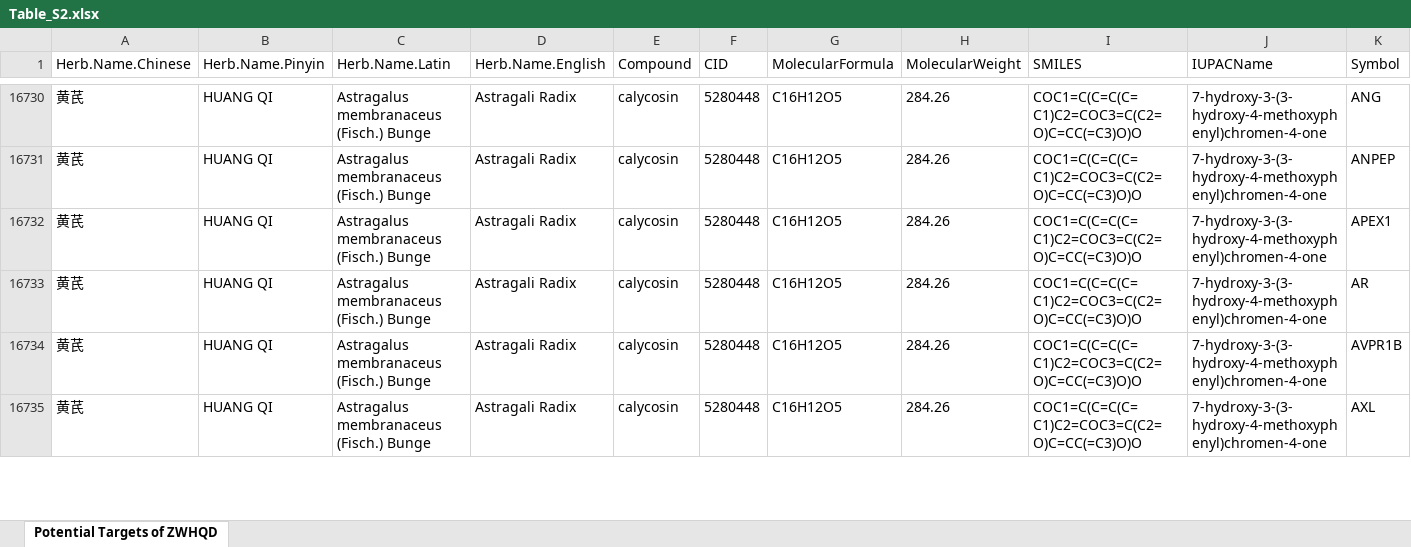
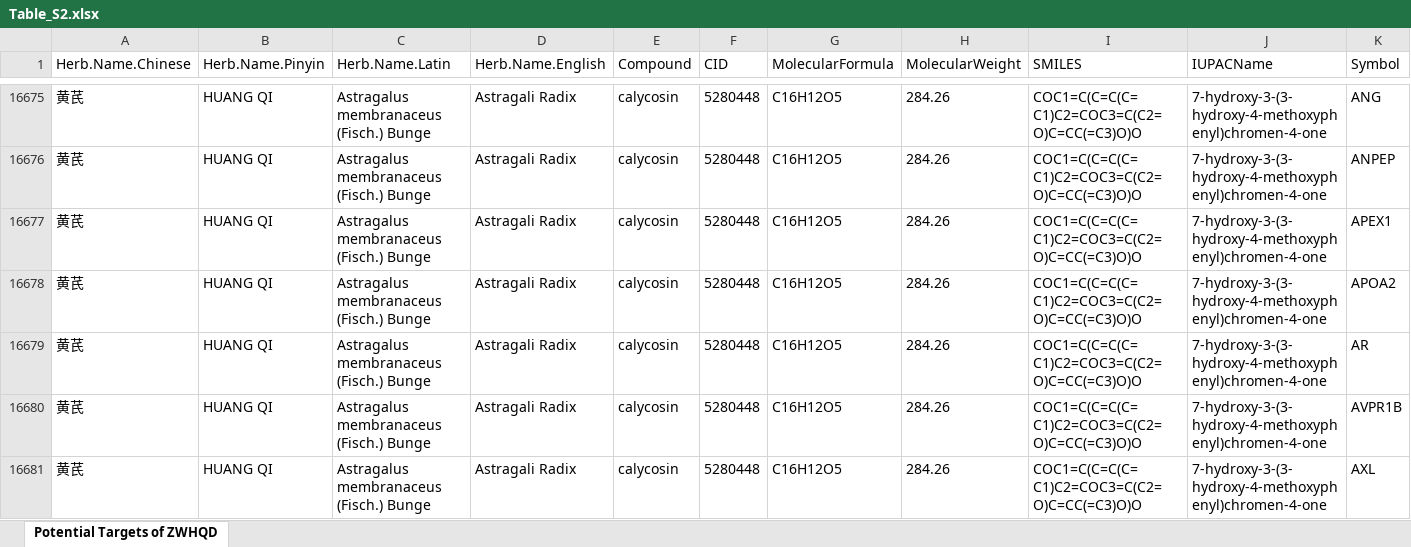
Before and after one commit to CMSNUT/ZWHQD_HFrEF, an Excel workbook: tables/Table_S2.xlsx, sheet Potential Targets of ZWHQD, drawn as a sheet; only a part is shown, gaps mark what is left out; values as stored, in another font and other column widths than the file's, no borders; rows hold the shown columns only; the diff covers the shown part only; the diff names each change by its address in the sheet, - before the commit and + after, or states it on an @@ line.

```diff
--- a/tables/Table_S2.xlsx (sheet Potential Targets of ZWHQD)
+++ b/tables/Table_S2.xlsx (sheet Potential Targets of ZWHQD)
+row 16678: 黄芪 | HUANG QI | Astragalus membranaceus (Fisch.) Bunge | Astragali Radix | calycosin | 5280448 | C16H12O5 | 284.26 | COC1=C(C=C(C=C1)C2=COC3=C(C2=O)C=CC(=C3)O)O | 7-hydroxy-3-(3-hydroxy-4-methoxyphenyl)chromen-4-one | APOA2
```
Also changed, not shown: 9 added rows, 69 removed rows and 8 edited cells elsewhere in this sheet, 12 other files.
